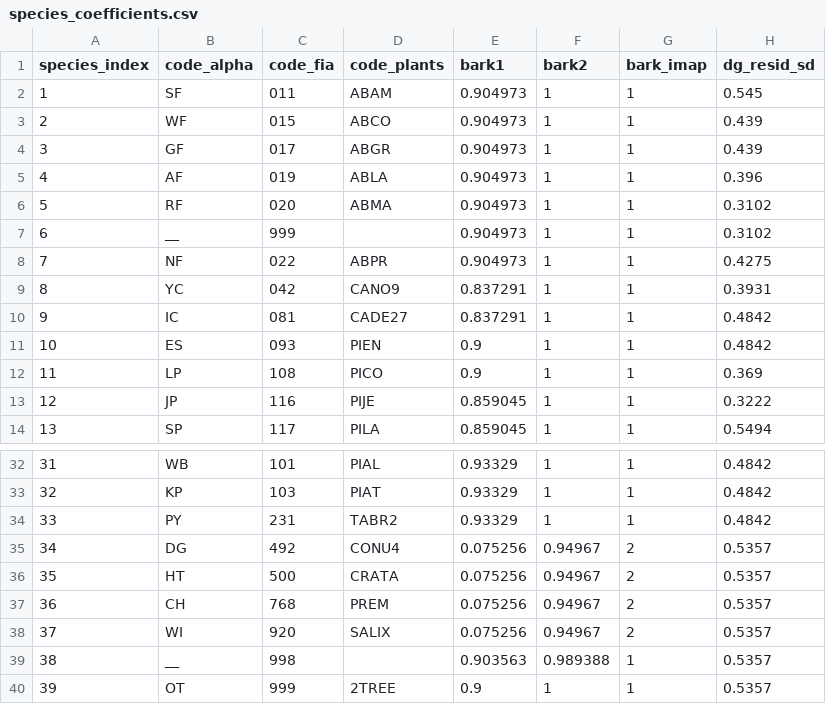
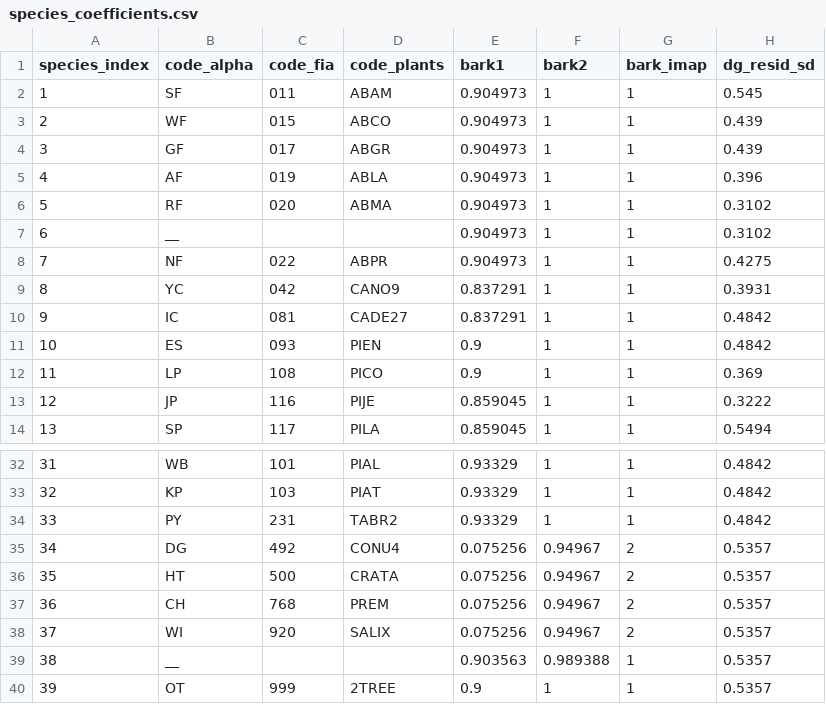
Before and after one commit to bahaelaila7/FVSjl, a CSV file: data/westcascades/species_coefficients.csv, drawn as a sheet; only a part is shown, gaps mark what is left out; the diff names each change by its address in the sheet, - before the commit and + after, or states it on an @@ line.

```diff
--- a/data/westcascades/species_coefficients.csv
+++ b/data/westcascades/species_coefficients.csv
-C7 (code_fia): 999
+C7 (code_fia): (empty)
-C39 (code_fia): 998
+C39 (code_fia): (empty)
```
Also changed, not shown: data/pacificnorthwest/species_coefficients.csv, 4 other files.
